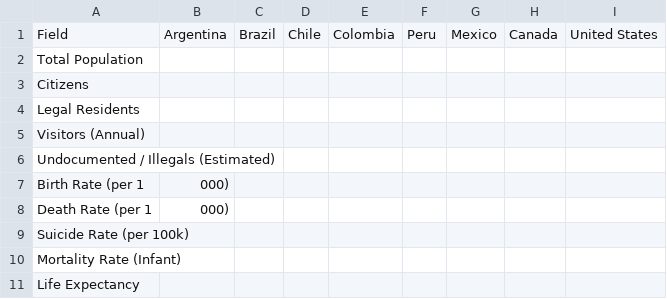
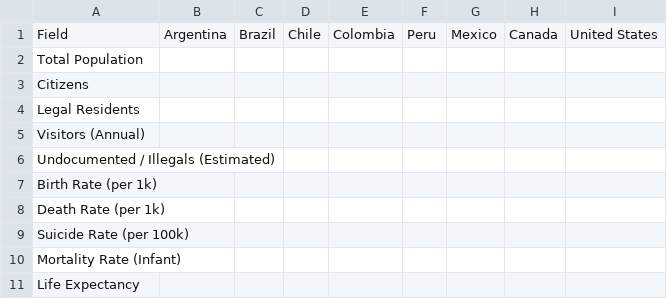
Before and after one commit to umaywant2/TriadicFrameworks, a CSV file: docs/_ideas/polisci/Americas.csv, drawn as a sheet; only a part is shown; removed rows and columns are numbered as before the commit, all else as after; the diff names each change by its address in the sheet, - before the commit and + after, or states it on an @@ line.

Commit message:
Update Americas.csv
Signed-off-by: Nawder Loswin <umaywant2@duck.com>

```diff
--- a/docs/_ideas/polisci/Americas.csv
+++ b/docs/_ideas/polisci/Americas.csv
-row 7: Birth Rate (per 1 | 000)
-row 8: Death Rate (per 1 | 000)
+row 7: Birth Rate (per 1k)
+row 8: Death Rate (per 1k)
```
